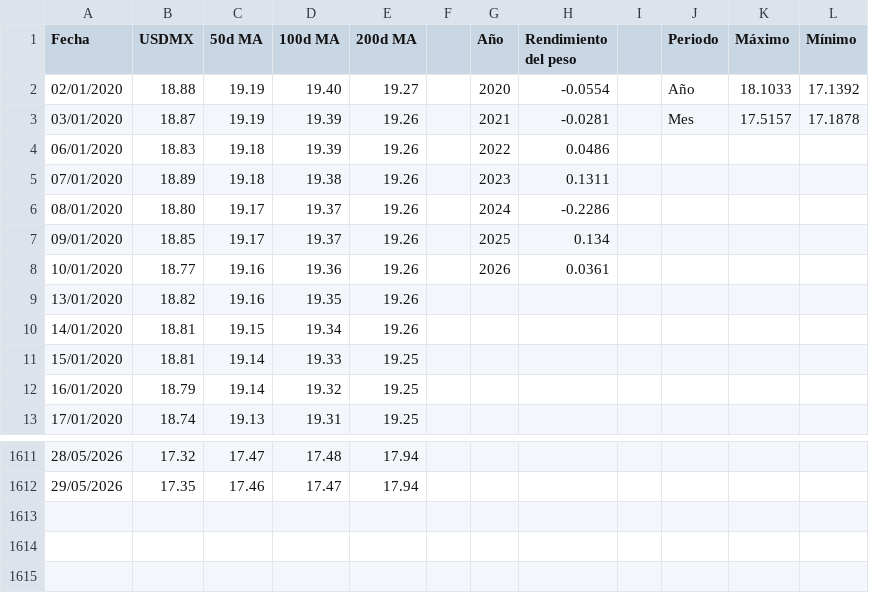
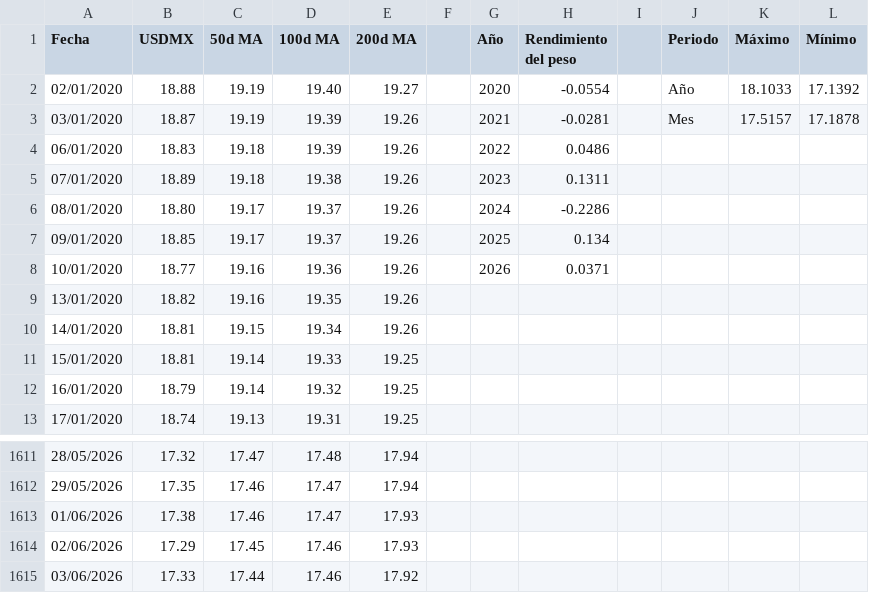
Before and after one commit to davidrouxf/FB-Market-tracker, a CSV file: Input_MXN.csv, drawn as a sheet; only a part is shown, gaps mark what is left out.

```diff
--- a/Input_MXN.csv
+++ b/Input_MXN.csv
@@ -7,3 +7,3 @@
 09/01/2020,18.85,19.17,19.37,19.26,,2025,0.134,,,,
-10/01/2020,18.77,19.16,19.36,19.26,,2026,0.0361,,,,
+10/01/2020,18.77,19.16,19.36,19.26,,2026,0.0371,,,,
 13/01/2020,18.82,19.16,19.35,19.26,,,,,,,
@@ -1612 +1612,4 @@
 29/05/2026,17.35,17.46,17.47,17.94,,,,,,,
+01/06/2026,17.38,17.46,17.47,17.93,,,,,,,
+02/06/2026,17.29,17.45,17.46,17.93,,,,,,,
+03/06/2026,17.33,17.44,17.46,17.92,,,,,,,
```
Also changed, not shown: Input_Tasas.csv, Input_US_Rates.csv.
